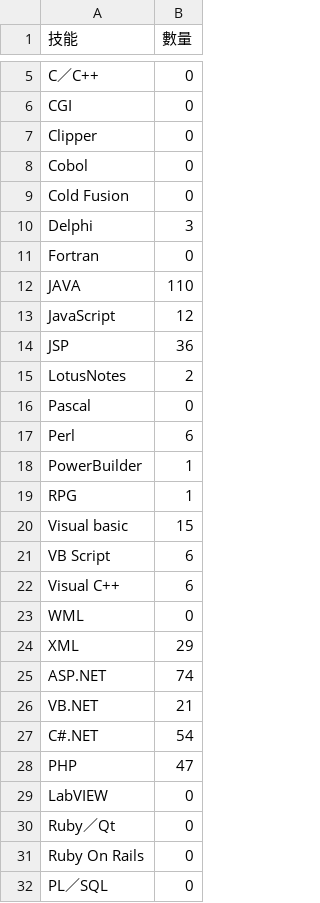
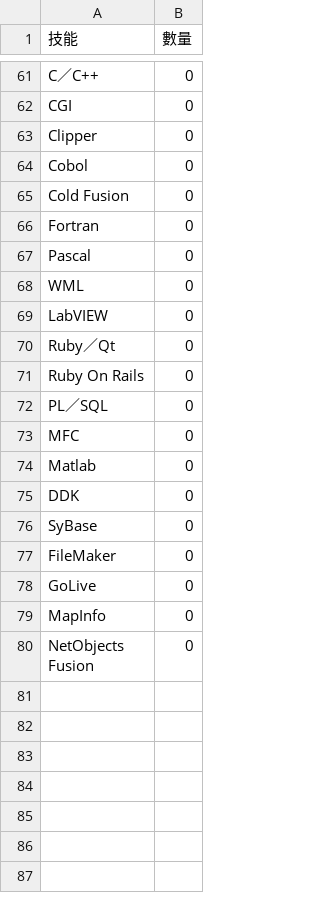
Before and after one commit to karevin07/ETL_hw, a CSV file: 資訊工程師技能.csv, drawn as a sheet; only a part is shown, gaps mark what is left out; the shorter side is filled out with more unchanged rows; the diff covers the shown part only.

```diff
--- a/資訊工程師技能.csv
+++ b/資訊工程師技能.csv
@@ -9,21 +65,5 @@ Cobol,0
 Cold Fusion,0
-Delphi,3
 Fortran,0
-JAVA,110
-JavaScript,12
-JSP,36
-LotusNotes,2
 Pascal,0
-Perl,6
-PowerBuilder,1
-RPG,1
-Visual basic,15
-VB Script,6
-Visual C++,6
 WML,0
-XML,29
-ASP.NET,74
-VB.NET,21
-C#.NET,54
-PHP,47
 LabVIEW,0
```
Also changed, not shown: 22 added rows, 13 removed rows, 27 moved rows and 1 edited cell elsewhere in this file, 網頁設計師技能.csv, 軟體工程師技能.csv, 5 other files.
